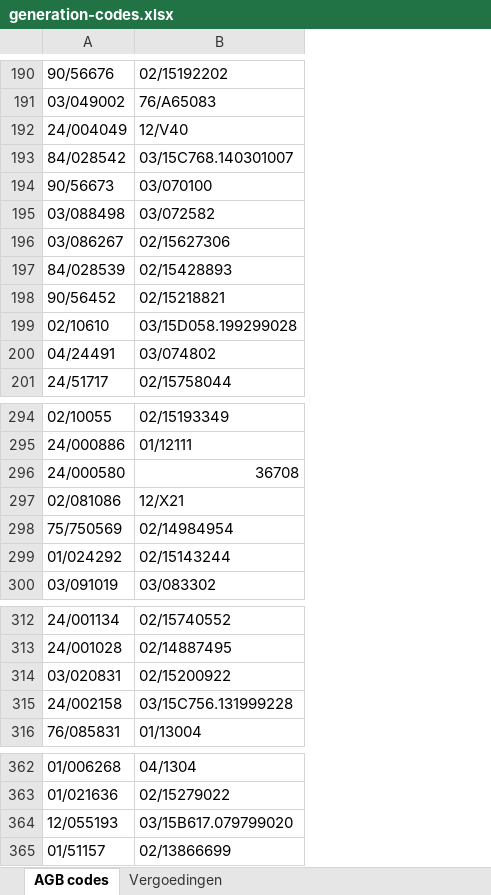
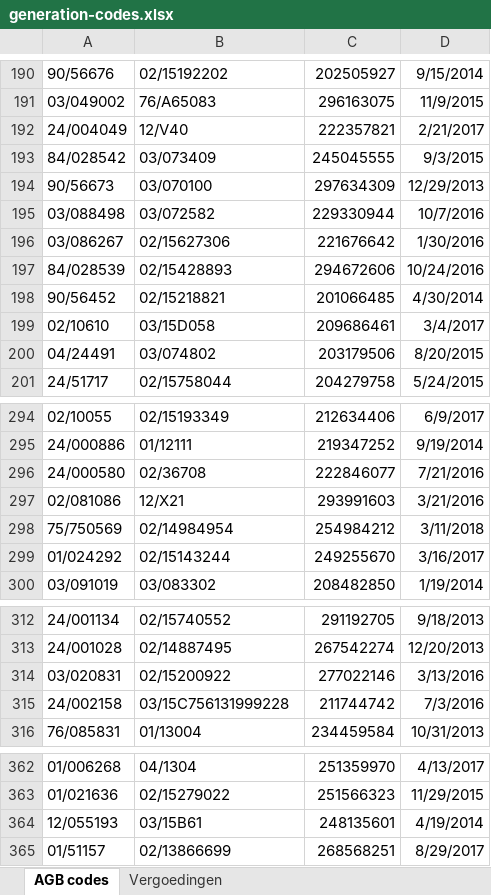
Before and after one commit to laurensdegilde/hyperledger-fabric-client-application, an Excel workbook: src/main/resources/generation-codes.xlsx, sheet AGB codes, drawn as a sheet; only a part is shown, gaps mark what is left out; values as stored, in another font and other column widths than the file's, no borders; the diff covers the shown part only; the diff names each change by its address in the sheet, - before the commit and + after, or states it on an @@ line.

```diff
--- a/src/main/resources/generation-codes.xlsx (sheet AGB codes)
+++ b/src/main/resources/generation-codes.xlsx (sheet AGB codes)
+column C, rows 190-201: 202505927 | 296163075 | 222357821 | 245045555 | 297634309 | 229330944 | 221676642 | 294672606 | 201066485 | 209686461 | 203179506 | 204279758; rows 294-300: 212634406 | 219347252 | 222846077 | 293991603 | 254984212 | 249255670 | 208482850; rows 312-316: 291192705 | 267542274 | 277022146 | 211744742 | 234459584; rows 362-365: 251359970 | 251566323 | 248135601 | 268568251
+column D, rows 190-201: 9/15/2014 | 11/9/2015 | 2/21/2017 | 9/3/2015 | 12/29/2013 | 10/7/2016 | 1/30/2016 | 10/24/2016 | 4/30/2014 | 3/4/2017 | 8/20/2015 | 5/24/2015; rows 294-300: 6/9/2017 | 9/19/2014 | 7/21/2016 | 3/21/2016 | 3/11/2018 | 3/16/2017 | 1/19/2014; rows 312-316: 9/18/2013 | 12/20/2013 | 3/13/2016 | 7/3/2016 | 10/31/2013; rows 362-365: 4/13/2017 | 11/29/2015 | 4/19/2014 | 8/29/2017
-B193: 03/15C768.140301007
+B193: 03/073409
-B199: 03/15D058.199299028
+B199: 03/15D058
-B296: 36708
+B296: 02/36708
-B315: 03/15C756.131999228
+B315: 03/15C756131999228
-B364: 03/15B617.079799020
+B364: 03/15B61
```
Also changed, not shown: 5 edited cells elsewhere in this sheet, target/classes/generation-codes.xlsx, 10 other files.
